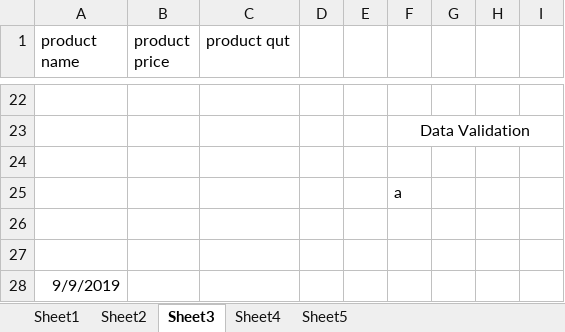
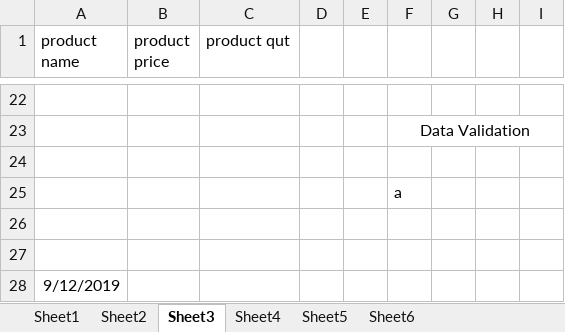
Before and after one commit to krsatyam20/deepakWordpress, an Excel workbook: Book1.xlsx, sheet Sheet3, drawn as a sheet; only a part is shown, gaps mark what is left out; values as stored, in another font and other column widths than the file's, no borders; the diff names each change by its address in the sheet, - before the commit and + after, or states it on an @@ line.

```diff
--- a/Book1.xlsx (sheet Sheet3)
+++ b/Book1.xlsx (sheet Sheet3)
+sheet tab: Sheet6
-A28 (product name): 9/9/2019
+A28 (product name): 9/12/2019
```
Also changed, not shown: sheet Sheet1, sheet Sheet2.
